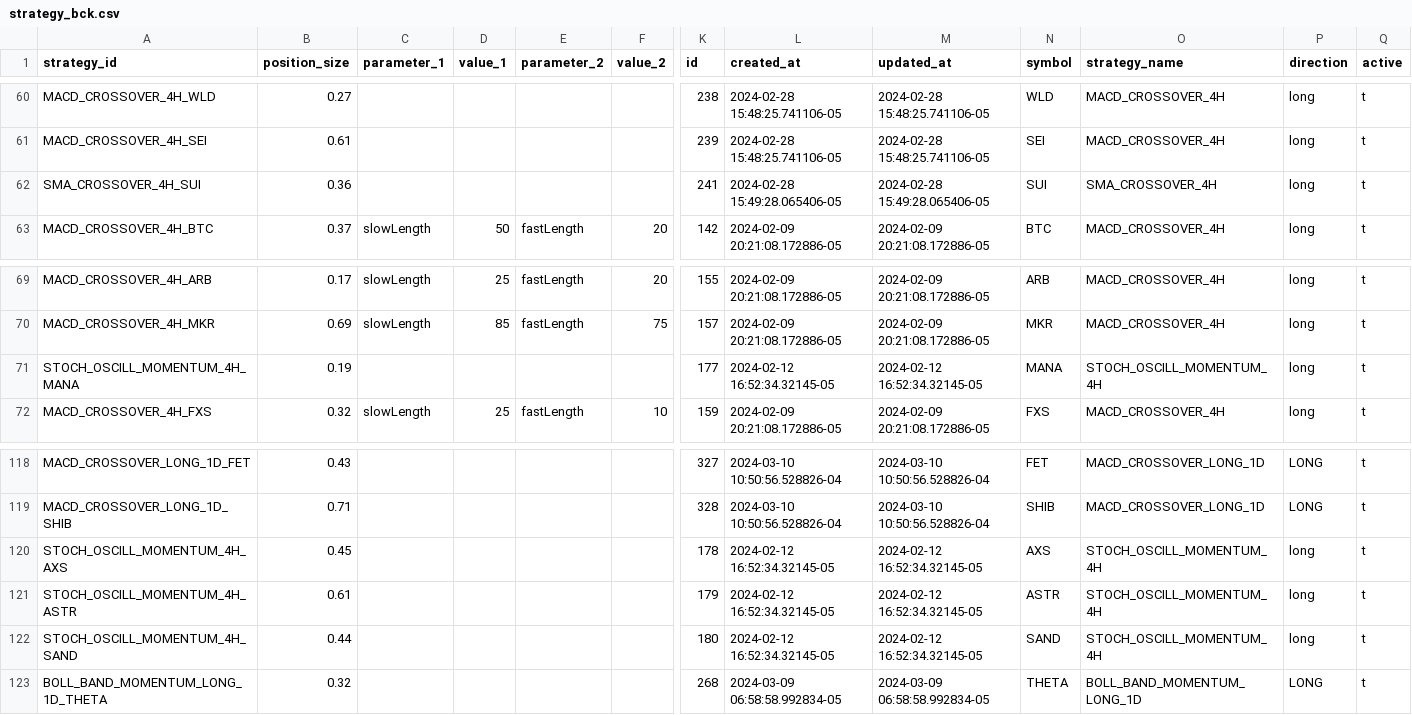
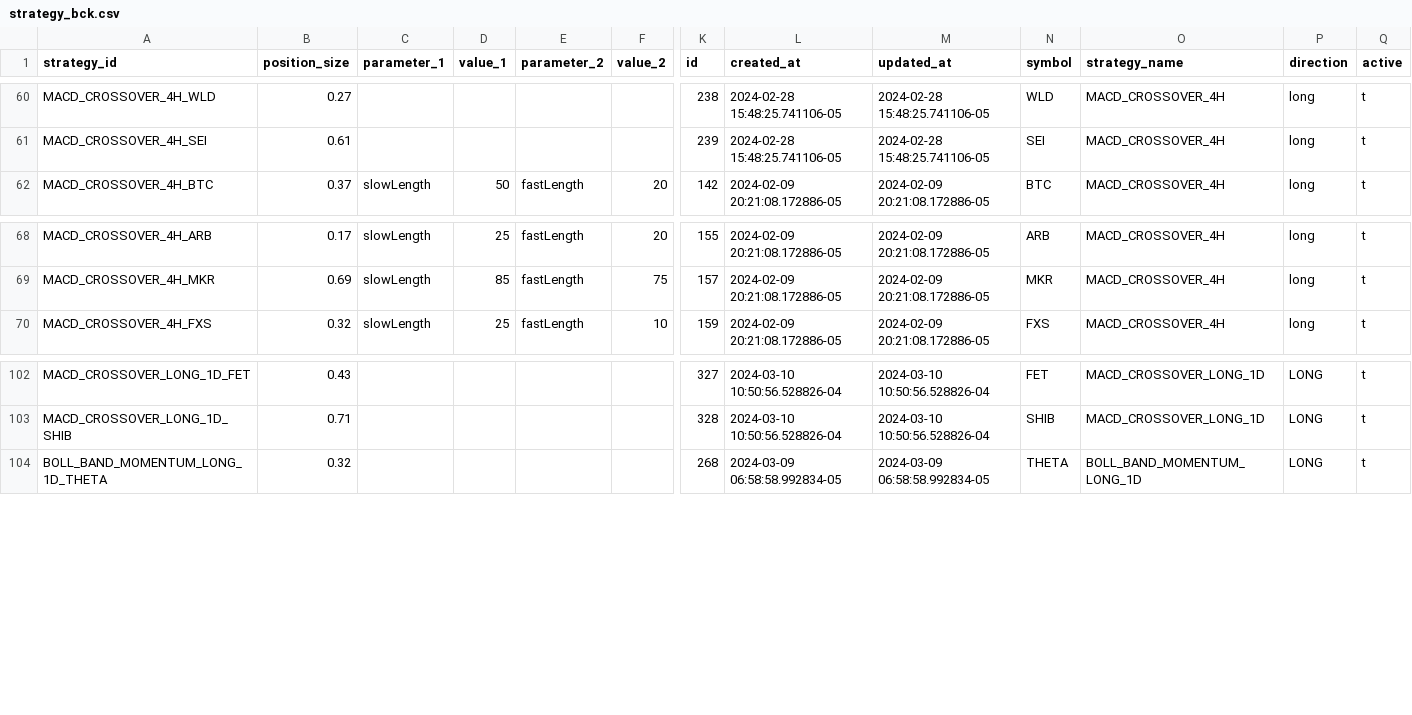
Before and after one commit to haufung80/tradingview-webhooks-bot, a CSV file: strategy_backup/strategy_bck.csv, drawn as a sheet; only a part is shown, gaps mark what is left out; rows hold the shown columns only; the diff covers the shown part only; the diff names each change by its address in the sheet, - before the commit and + after, or states it on an @@ line.

Commit message:
remove old 'STOCH_OSCILL_MOMENTUM_4H' and some more, add ray, osmo for spot

```diff
--- a/strategy_backup/strategy_bck.csv
+++ b/strategy_backup/strategy_bck.csv
-row 62: SMA_CROSSOVER_4H_SUI | 0.36 |  |  |  |  | 241 | 2024-02-28 15:49:28.065406-05 | 2024-02-28 15:49:28.065406-05 | SUI | SMA_CROSSOVER_4H | long | t
-row 71: STOCH_OSCILL_MOMENTUM_4H_MANA | 0.19 |  |  |  |  | 177 | 2024-02-12 16:52:34.32145-05 | 2024-02-12 16:52:34.32145-05 | MANA | STOCH_OSCILL_MOMENTUM_4H | long | t
-row 120: STOCH_OSCILL_MOMENTUM_4H_AXS | 0.45 |  |  |  |  | 178 | 2024-02-12 16:52:34.32145-05 | 2024-02-12 16:52:34.32145-05 | AXS | STOCH_OSCILL_MOMENTUM_4H | long | t
-row 121: STOCH_OSCILL_MOMENTUM_4H_ASTR | 0.61 |  |  |  |  | 179 | 2024-02-12 16:52:34.32145-05 | 2024-02-12 16:52:34.32145-05 | ASTR | STOCH_OSCILL_MOMENTUM_4H | long | t
-row 122: STOCH_OSCILL_MOMENTUM_4H_SAND | 0.44 |  |  |  |  | 180 | 2024-02-12 16:52:34.32145-05 | 2024-02-12 16:52:34.32145-05 | SAND | STOCH_OSCILL_MOMENTUM_4H | long | t
```
Also changed, not shown: 15 removed rows elsewhere in this file, 2 other files.
